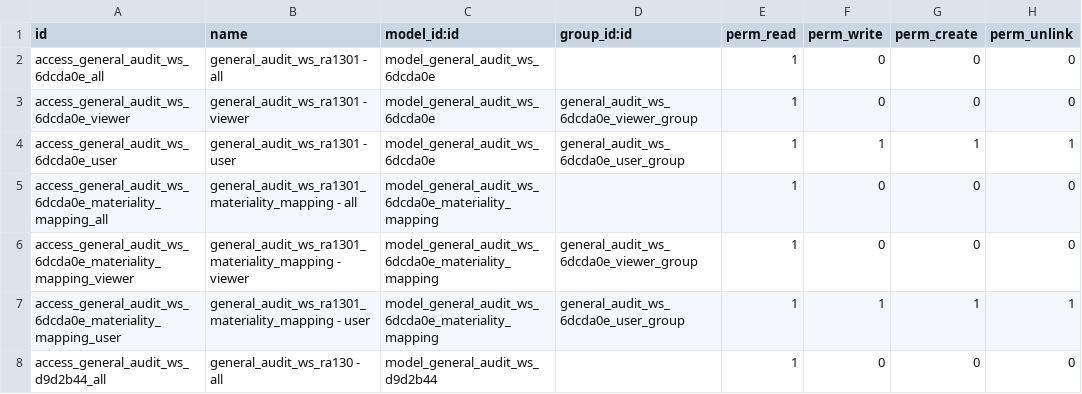
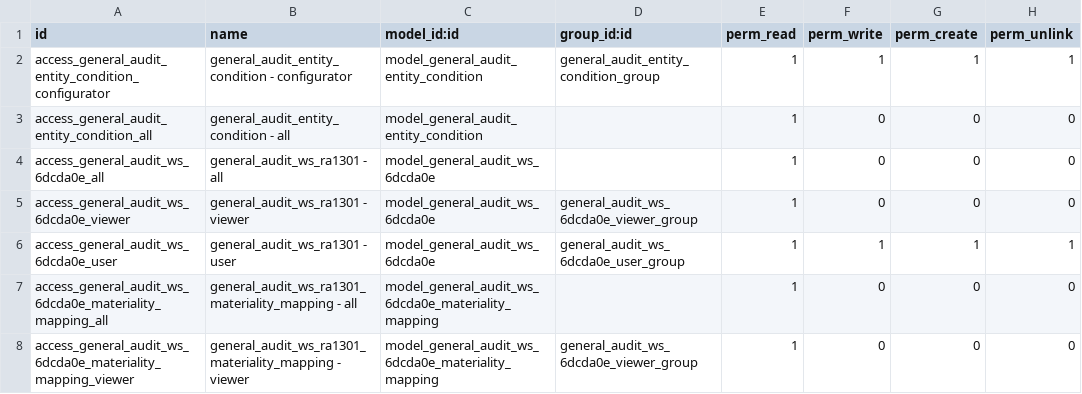
Before and after one commit to open-synergy/ssi-general-audit, a CSV file: ssi_general_audit_worksheet_preliminary_materiality/security/ir.model.access.csv, drawn as a sheet; only a part is shown; the shorter side is filled out with more unchanged rows.

Commit message:
[UPD] ssi_general_audit_worksheet_preliminary_materiality
* Tambah master data general_audit_entity_condition (kondisi entitas
  untuk dasar materialitas)
* Tambah field entity_condition_id & worksheet_6dcda0e_id (auto-link
  ke Specific Materiality) pada KKA Materiality Computation (d9d2b44)
* Tambah tombol Reload untuk memaksa refresh link Specific Materiality

```diff
--- a/ssi_general_audit_worksheet_preliminary_materiality/security/ir.model.access.csv
+++ b/ssi_general_audit_worksheet_preliminary_materiality/security/ir.model.access.csv
@@ -1,2 +1,4 @@
 id,name,model_id:id,group_id:id,perm_read,perm_write,perm_create,perm_unlink
+access_general_audit_entity_condition_configurator,general_audit_entity_condition - configurator,model_general_audit_entity_condition,general_audit_entity_condition_group,1,1,1,1
+access_general_audit_entity_condition_all,general_audit_entity_condition - all,model_general_audit_entity_condition,,1,0,0,0
 access_general_audit_ws_6dcda0e_all,general_audit_ws_ra1301 - all,model_general_audit_ws_6dcda0e,,1,0,0,0
```
Also changed, not shown: 9 other files.
